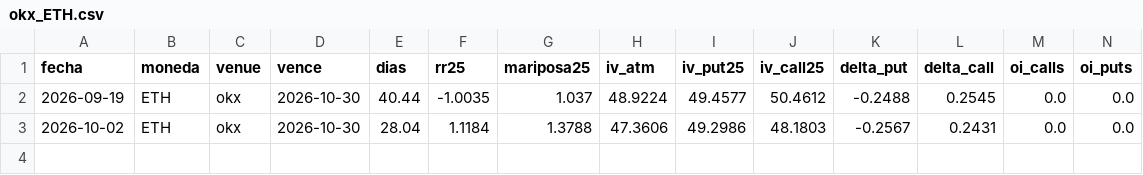
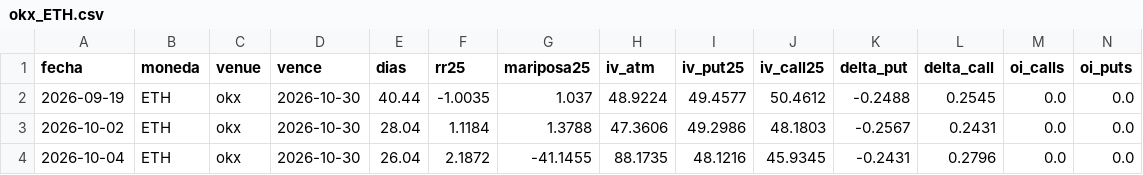
Before and after one commit to rantvalo5-art/scanall, a CSV file: opciones/skew_diario/okx_ETH.csv, drawn as a sheet; only a part is shown; rows hold the shown columns only; the diff names each change by its address in the sheet, - before the commit and + after, or states it on an @@ line.

```diff
--- a/opciones/skew_diario/okx_ETH.csv
+++ b/opciones/skew_diario/okx_ETH.csv
+row 4: 2026-10-04 | ETH | okx | 2026-10-30 | 26.04 | 2.1872 | -41.1455 | 88.1735 | 48.1216 | 45.9345 | -0.2431 | 0.2796 | 0.0 | 0.0
```
Also changed, not shown: opciones/skew_diario/bybit_DOGE.csv, opciones/skew_diario/bybit_ETH.csv, 13 other files.
